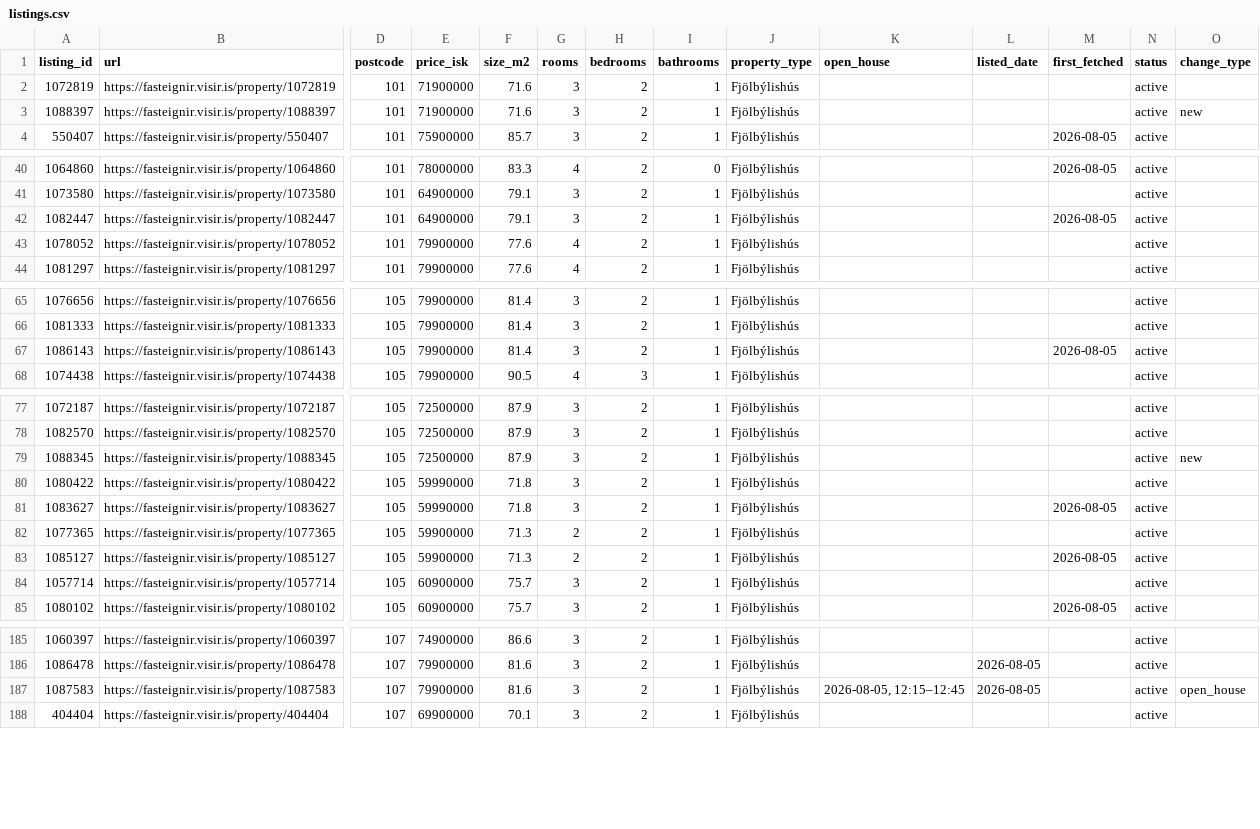
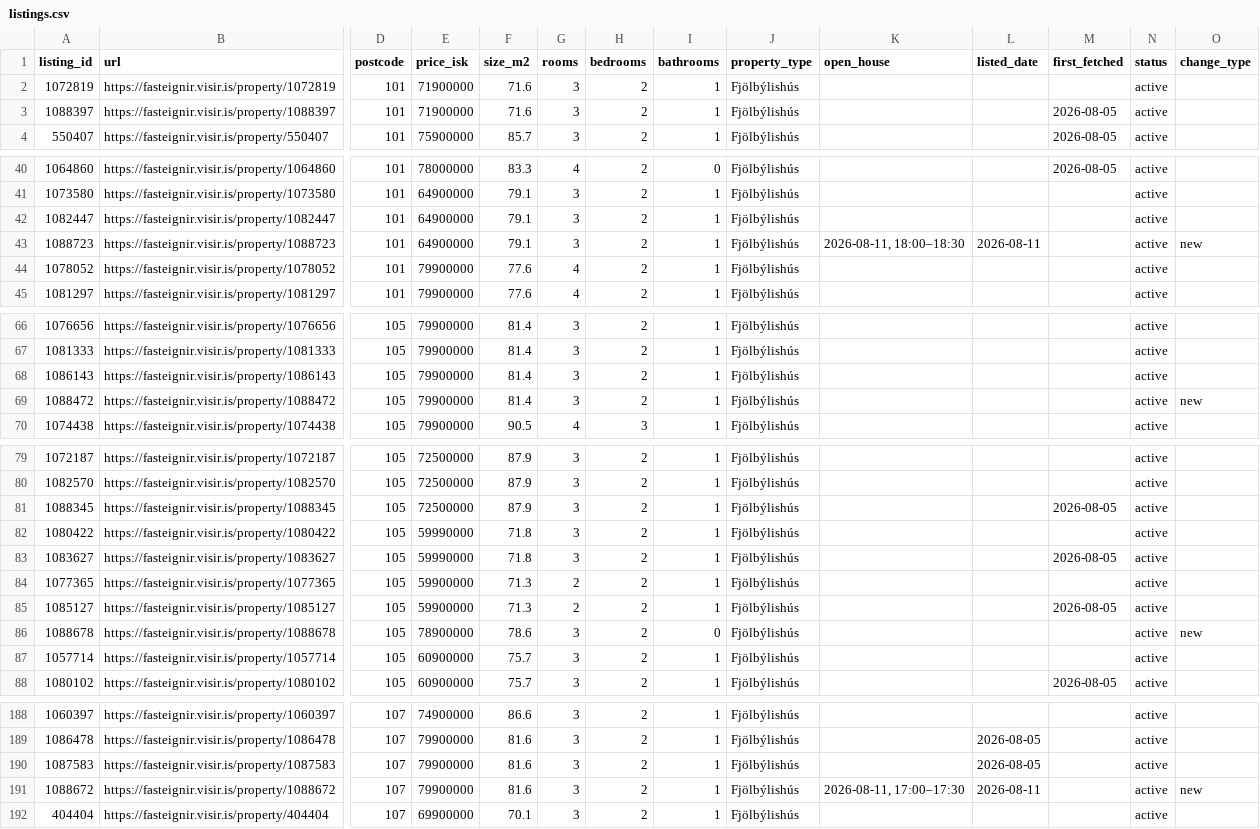
Before and after one commit to alruts/fasteignir-listing-monitor, a CSV file: data/listings.csv, drawn as a sheet; only a part is shown, gaps mark what is left out; addresses are those after the commit; rows hold the shown columns only; the diff covers the shown part only; the diff names each change by its address in the sheet, - before the commit and + after, or states it on an @@ line.

Commit message:
Update house listings

```diff
--- a/data/listings.csv
+++ b/data/listings.csv
-M3 (first_fetched): (empty)
+M3 (first_fetched): 2026-08-05
-O3 (change_type): new
+O3 (change_type): (empty)
-M42 (first_fetched): 2026-08-05
+M42 (first_fetched): (empty)
+row 43: 1088723 | https://fasteignir.visir.is/property/1088723 | 101 | 64900000 | 79.1 | 3 | 2 | 1 | Fjölbýlishús | 2026-08-11, 18:00–18:30 | 2026-08-11 |  | active | new
-M68 (first_fetched): 2026-08-05
+M68 (first_fetched): (empty)
+row 69: 1088472 | https://fasteignir.visir.is/property/1088472 | 105 | 79900000 | 81.4 | 3 | 2 | 1 | Fjölbýlishús |  |  |  | active | new
-M81 (first_fetched): (empty)
+M81 (first_fetched): 2026-08-05
-O81 (change_type): new
+O81 (change_type): (empty)
+row 86: 1088678 | https://fasteignir.visir.is/property/1088678 | 105 | 78900000 | 78.6 | 3 | 2 | 0 | Fjölbýlishús |  |  |  | active | new
-K190 (open_house): 2026-08-05, 12:15–12:45
+K190 (open_house): (empty)
-O190 (change_type): open_house
+O190 (change_type): (empty)
+row 191: 1088672 | https://fasteignir.visir.is/property/1088672 | 107 | 79900000 | 81.6 | 3 | 2 | 1 | Fjölbýlishús | 2026-08-11, 17:00–17:30 | 2026-08-11 |  | active | new
```
Also changed, not shown: 4 edited cells elsewhere in this file, 2 other files.
